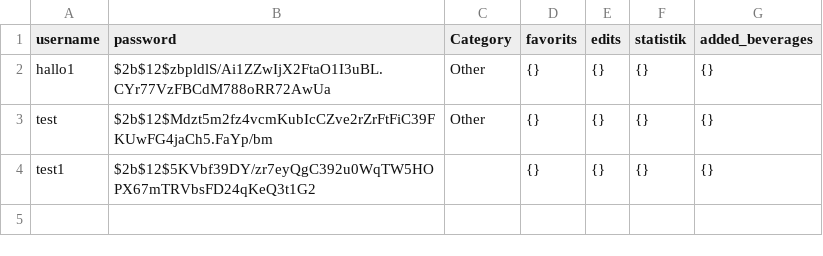
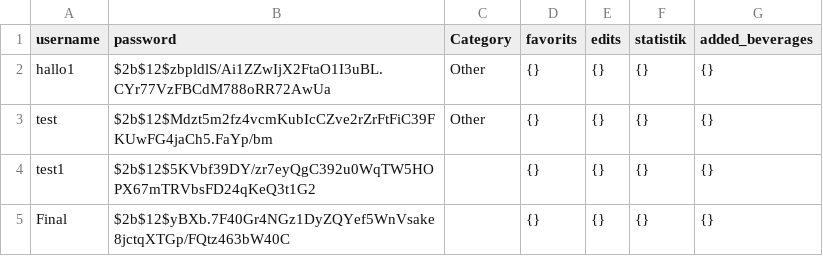
Before and after one commit to ayya111/tastevoyage, a CSV file: users.csv, drawn as a sheet.

Commit message:
Register new user

```diff
--- a/users.csv
+++ b/users.csv
@@ -4 +4,2 @@ test,$2b$12$Mdzt5m2fz4vcmKubIcCZve2rZrFtFiC39FKUwFG4jaCh5.FaYp/bm,Other,{},{},{}
 test1,$2b$12$5KVbf39DY/zr7eyQgC392u0WqTW5HOPX67mTRVbsFD24qKeQ3t1G2,,{},{},{},{}
+Final,$2b$12$yBXb.7F40Gr4NGz1DyZQYef5WnVsake8jctqXTGp/FQtz463bW40C,,{},{},{},{}
```
